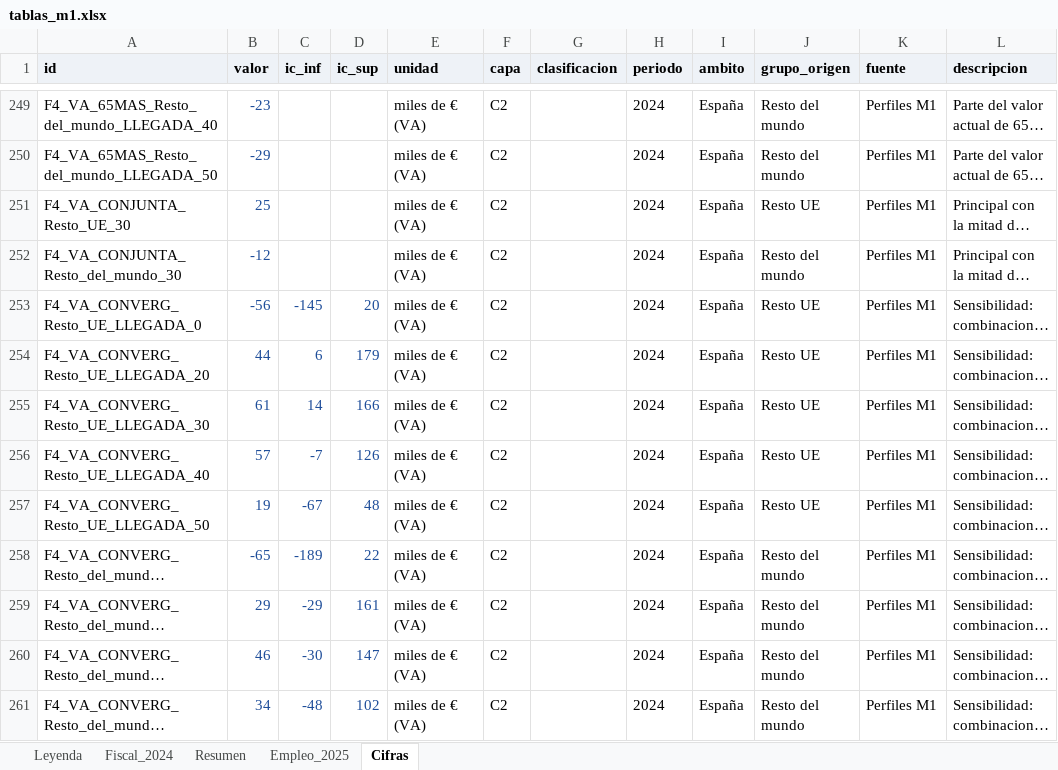
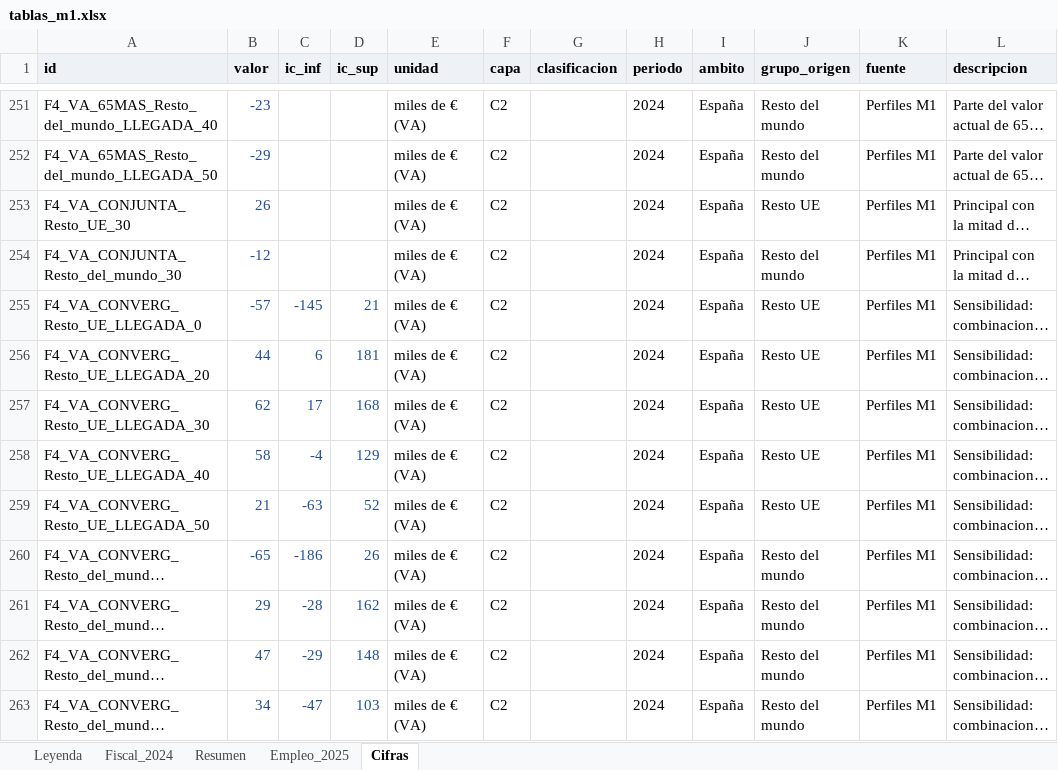
Before and after one commit to Phraselium/Contribution, an Excel workbook: output/f7/tablas_m1.xlsx, sheet Cifras, drawn as a sheet; only a part is shown, gaps mark what is left out; long unchanged cells end in …; values as stored, in another font and other column widths than the file's, no borders; addresses are those after the commit; the diff covers the shown part only; the diff names each change by its address in the sheet, - before the commit and + after, or states it on an @@ line.

```diff
--- a/output/f7/tablas_m1.xlsx (sheet Cifras)
+++ b/output/f7/tablas_m1.xlsx (sheet Cifras)
-B253 (valor): 25
+B253 (valor): 26
-B255 (valor): -56
+B255 (valor): -57
-D255 (ic_sup): 20
+D255 (ic_sup): 21
-D256 (ic_sup): 179
+D256 (ic_sup): 181
-B257 (valor): 61
+B257 (valor): 62
-C257 (ic_inf): 14
+C257 (ic_inf): 17
-D257 (ic_sup): 166
+D257 (ic_sup): 168
-B258 (valor): 57
+B258 (valor): 58
-C258 (ic_inf): -7
+C258 (ic_inf): -4
-D258 (ic_sup): 126
+D258 (ic_sup): 129
-B259 (valor): 19
+B259 (valor): 21
-C259 (ic_inf): -67
+C259 (ic_inf): -63
-D259 (ic_sup): 48
+D259 (ic_sup): 52
-C260 (ic_inf): -189
+C260 (ic_inf): -186
-D260 (ic_sup): 22
+D260 (ic_sup): 26
-C261 (ic_inf): -29
+C261 (ic_inf): -28
-D261 (ic_sup): 161
+D261 (ic_sup): 162
-B262 (valor): 46
+B262 (valor): 47
-C262 (ic_inf): -30
+C262 (ic_inf): -29
-D262 (ic_sup): 147
+D262 (ic_sup): 148
-C263 (ic_inf): -48
+C263 (ic_inf): -47
-D263 (ic_sup): 102
+D263 (ic_sup): 103
```
Also changed, not shown: 12 added rows and 53 edited cells elsewhere in this sheet, publicacion/documento_m1/tablas_m1.xlsx, 23 other files.
